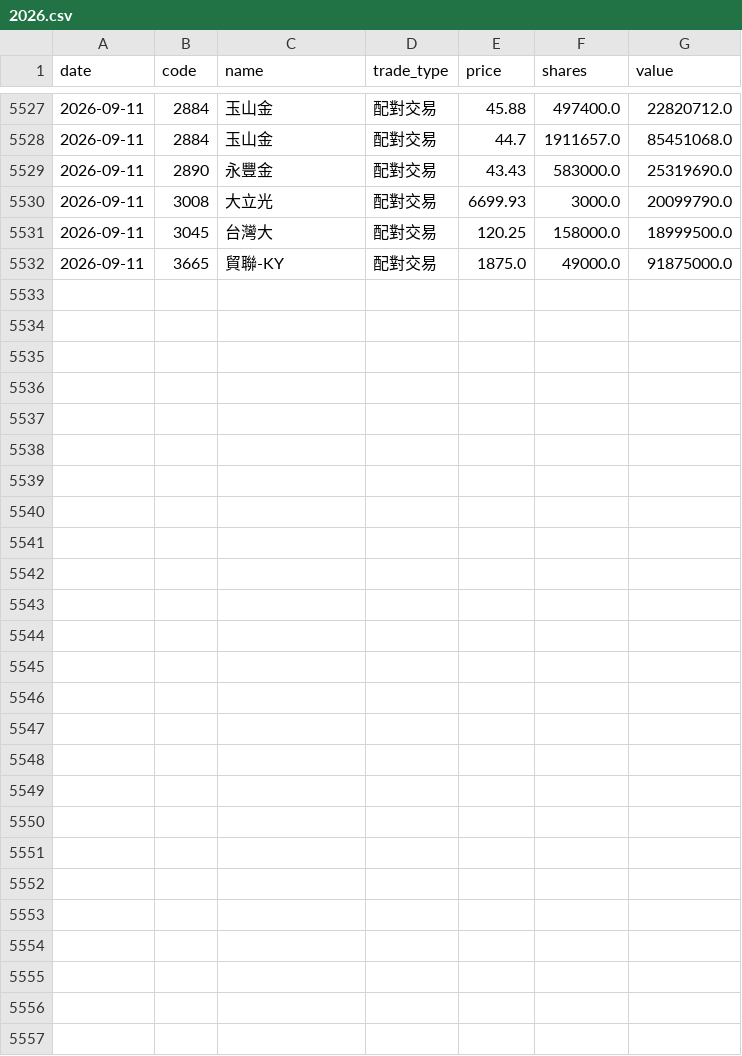
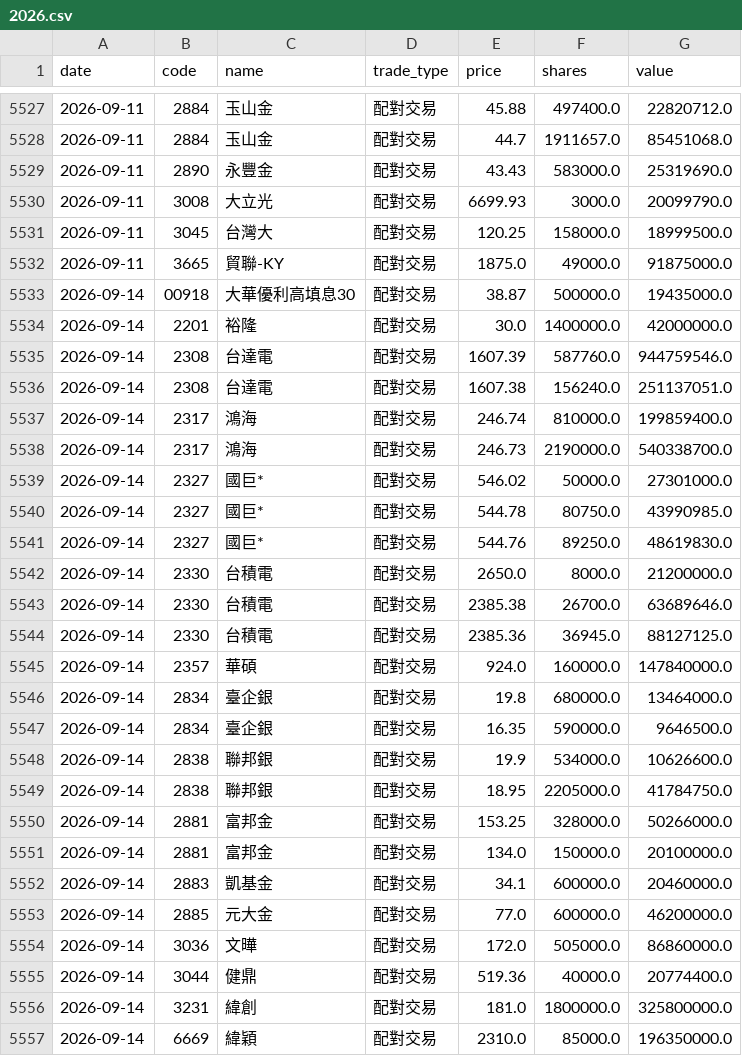
Before and after one commit to appr1ciat1/tw-block-warrant, a CSV file: data/block_trades/2026.csv, drawn as a sheet; only a part is shown, gaps mark what is left out.

```diff
--- a/data/block_trades/2026.csv
+++ b/data/block_trades/2026.csv
@@ -5532 +5532,26 @@ date,code,name,trade_type,price,shares,value
 2026-09-11,3665,貿聯-KY,配對交易,1875.0,49000.0,91875000.0
+2026-09-14,00918,大華優利高填息30,配對交易,38.87,500000.0,19435000.0
+2026-09-14,2201,裕隆,配對交易,30.0,1400000.0,42000000.0
+2026-09-14,2308,台達電,配對交易,1607.39,587760.0,944759546.0
+2026-09-14,2308,台達電,配對交易,1607.38,156240.0,251137051.0
+2026-09-14,2317,鴻海,配對交易,246.74,810000.0,199859400.0
+2026-09-14,2317,鴻海,配對交易,246.73,2190000.0,540338700.0
+2026-09-14,2327,國巨*,配對交易,546.02,50000.0,27301000.0
+2026-09-14,2327,國巨*,配對交易,544.78,80750.0,43990985.0
+2026-09-14,2327,國巨*,配對交易,544.76,89250.0,48619830.0
+2026-09-14,2330,台積電,配對交易,2650.0,8000.0,21200000.0
+2026-09-14,2330,台積電,配對交易,2385.38,26700.0,63689646.0
+2026-09-14,2330,台積電,配對交易,2385.36,36945.0,88127125.0
+2026-09-14,2357,華碩,配對交易,924.0,160000.0,147840000.0
+2026-09-14,2834,臺企銀,配對交易,19.8,680000.0,13464000.0
+2026-09-14,2834,臺企銀,配對交易,16.35,590000.0,9646500.0
+2026-09-14,2838,聯邦銀,配對交易,19.9,534000.0,10626600.0
+2026-09-14,2838,聯邦銀,配對交易,18.95,2205000.0,41784750.0
+2026-09-14,2881,富邦金,配對交易,153.25,328000.0,50266000.0
+2026-09-14,2881,富邦金,配對交易,134.0,150000.0,20100000.0
+2026-09-14,2883,凱基金,配對交易,34.1,600000.0,20460000.0
+2026-09-14,2885,元大金,配對交易,77.0,600000.0,46200000.0
+2026-09-14,3036,文曄,配對交易,172.0,505000.0,86860000.0
+2026-09-14,3044,健鼎,配對交易,519.36,40000.0,20774400.0
+2026-09-14,3231,緯創,配對交易,181.0,1800000.0,325800000.0
+2026-09-14,6669,緯穎,配對交易,2310.0,85000.0,196350000.0
```
Also changed, not shown: 7 other files.
